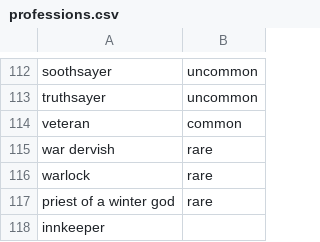
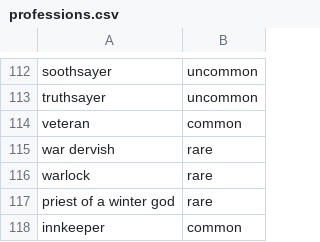
Before and after one commit to jtkn39/TTRPG, a CSV file: Data/professions.csv, drawn as a sheet; only a part is shown, gaps mark what is left out.

Commit message:
data updates

```diff
--- a/Data/professions.csv
+++ b/Data/professions.csv
@@ -117,2 +117,2 @@ warlock,rare
 priest of a winter god,rare
-innkeeper,
+innkeeper,common
```
